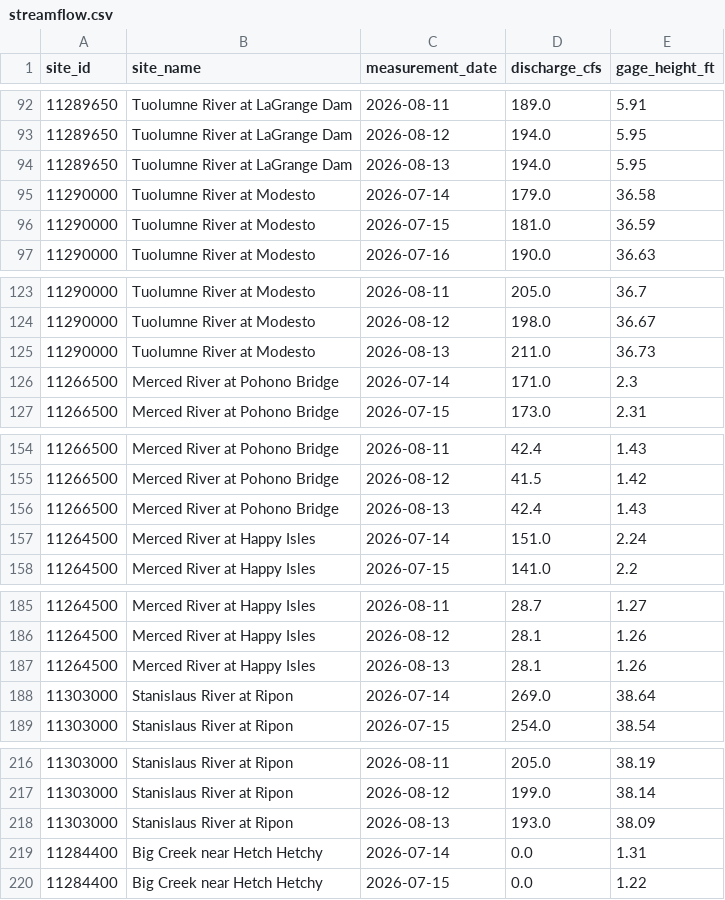
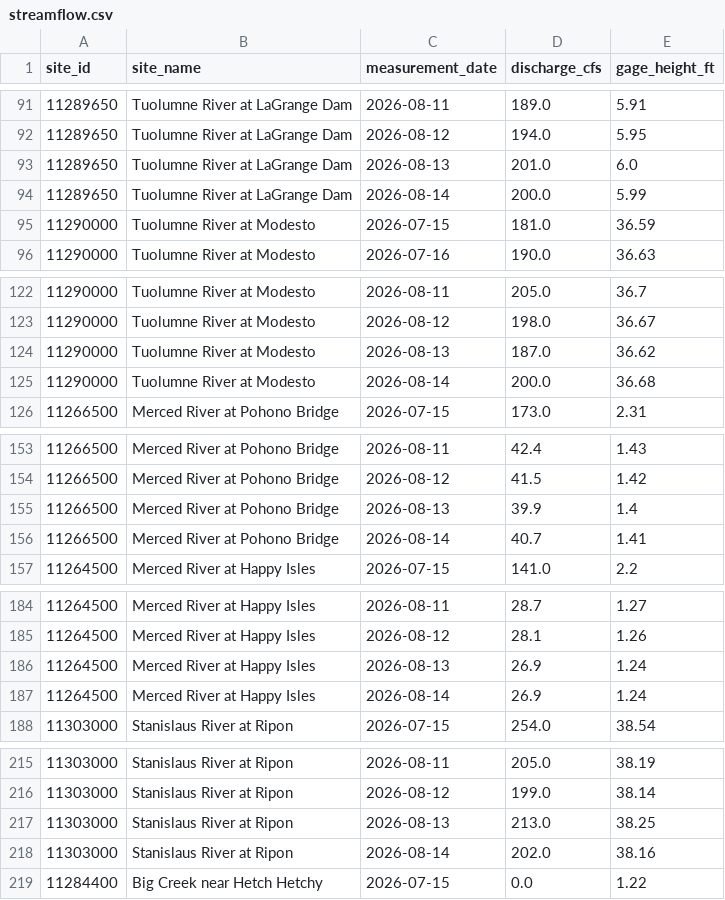
Before and after one commit to bdgroves/sierra-flow-cobol, a CSV file: streamflow.csv, drawn as a sheet; only a part is shown, gaps mark what is left out; the diff covers the shown part only.

```diff
--- a/streamflow.csv
+++ b/streamflow.csv
@@ -93,4 +92,4 @@ site_id,site_name,measurement_date,discharge_cfs,gage_height_ft
 11289650,Tuolumne River at LaGrange Dam,2026-08-12,194.0,5.95
-11289650,Tuolumne River at LaGrange Dam,2026-08-13,194.0,5.95
-11290000,Tuolumne River at Modesto,2026-07-14,179.0,36.58
+11289650,Tuolumne River at LaGrange Dam,2026-08-13,201.0,6.0
+11289650,Tuolumne River at LaGrange Dam,2026-08-14,200.0,5.99
 11290000,Tuolumne River at Modesto,2026-07-15,181.0,36.59
@@ -124,4 +123,4 @@ site_id,site_name,measurement_date,discharge_cfs,gage_height_ft
 11290000,Tuolumne River at Modesto,2026-08-12,198.0,36.67
-11290000,Tuolumne River at Modesto,2026-08-13,211.0,36.73
-11266500,Merced River at Pohono Bridge,2026-07-14,171.0,2.3
+11290000,Tuolumne River at Modesto,2026-08-13,187.0,36.62
+11290000,Tuolumne River at Modesto,2026-08-14,200.0,36.68
 11266500,Merced River at Pohono Bridge,2026-07-15,173.0,2.31
@@ -155,4 +154,4 @@ site_id,site_name,measurement_date,discharge_cfs,gage_height_ft
 11266500,Merced River at Pohono Bridge,2026-08-12,41.5,1.42
-11266500,Merced River at Pohono Bridge,2026-08-13,42.4,1.43
-11264500,Merced River at Happy Isles,2026-07-14,151.0,2.24
+11266500,Merced River at Pohono Bridge,2026-08-13,39.9,1.4
+11266500,Merced River at Pohono Bridge,2026-08-14,40.7,1.41
 11264500,Merced River at Happy Isles,2026-07-15,141.0,2.2
@@ -186,4 +185,4 @@ site_id,site_name,measurement_date,discharge_cfs,gage_height_ft
 11264500,Merced River at Happy Isles,2026-08-12,28.1,1.26
-11264500,Merced River at Happy Isles,2026-08-13,28.1,1.26
-11303000,Stanislaus River at Ripon,2026-07-14,269.0,38.64
+11264500,Merced River at Happy Isles,2026-08-13,26.9,1.24
+11264500,Merced River at Happy Isles,2026-08-14,26.9,1.24
 11303000,Stanislaus River at Ripon,2026-07-15,254.0,38.54
@@ -217,4 +216,4 @@ site_id,site_name,measurement_date,discharge_cfs,gage_height_ft
 11303000,Stanislaus River at Ripon,2026-08-12,199.0,38.14
-11303000,Stanislaus River at Ripon,2026-08-13,193.0,38.09
-11284400,Big Creek near Hetch Hetchy,2026-07-14,0.0,1.31
+11303000,Stanislaus River at Ripon,2026-08-13,213.0,38.25
+11303000,Stanislaus River at Ripon,2026-08-14,202.0,38.16
 11284400,Big Creek near Hetch Hetchy,2026-07-15,0.0,1.22
```
Also changed, not shown: 3 added rows and 3 removed rows elsewhere in this file, 1 other file.
